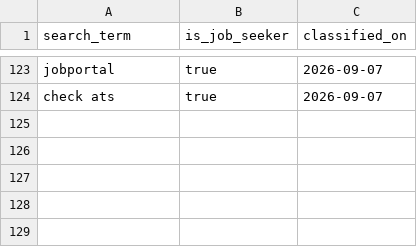
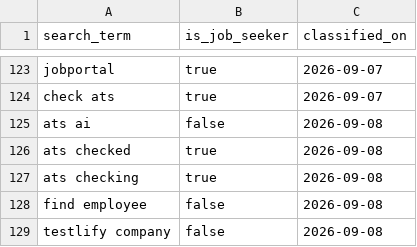
Before and after one commit to jessicagertig/paid-ads-management-pipeline, a CSV file: catalogue/classified_terms.csv, drawn as a sheet; only a part is shown, gaps mark what is left out.

```diff
--- a/catalogue/classified_terms.csv
+++ b/catalogue/classified_terms.csv
@@ -124 +124,6 @@ jobportal,true,2026-09-07
 check ats,true,2026-09-07
+ats ai,false,2026-09-08
+ats checked,true,2026-09-08
+ats checking,true,2026-09-08
+find employee,false,2026-09-08
+testlify company,false,2026-09-08
```
